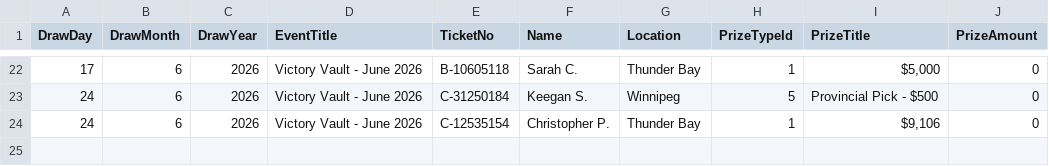
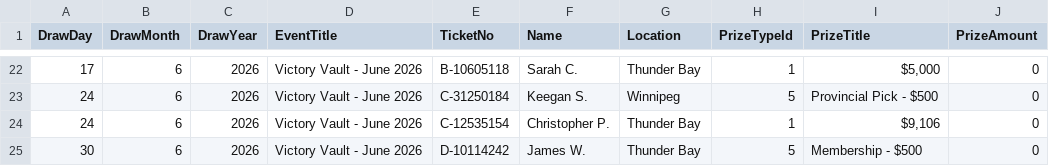
Before and after one commit to AscendFS/winners-list, a CSV file: victoryvaultmb.5050central.com$winners.csv, drawn as a sheet; only a part is shown, gaps mark what is left out.

Commit message:
Update victoryvaultmb.5050central.com$winners.csv

```diff
--- a/victoryvaultmb.5050central.com$winners.csv
+++ b/victoryvaultmb.5050central.com$winners.csv
@@ -24 +24,2 @@ DrawDay,DrawMonth,DrawYear,EventTitle,TicketNo,Name,Location,PrizeTypeId,PrizeTi
 24,6,2026,Victory Vault - June 2026,C-12535154,Christopher P.,Thunder Bay,1,"$9,106",0
+30,6,2026,Victory Vault - June 2026,D-10114242,James W.,Thunder Bay,5,"Membership - $500",0
```
